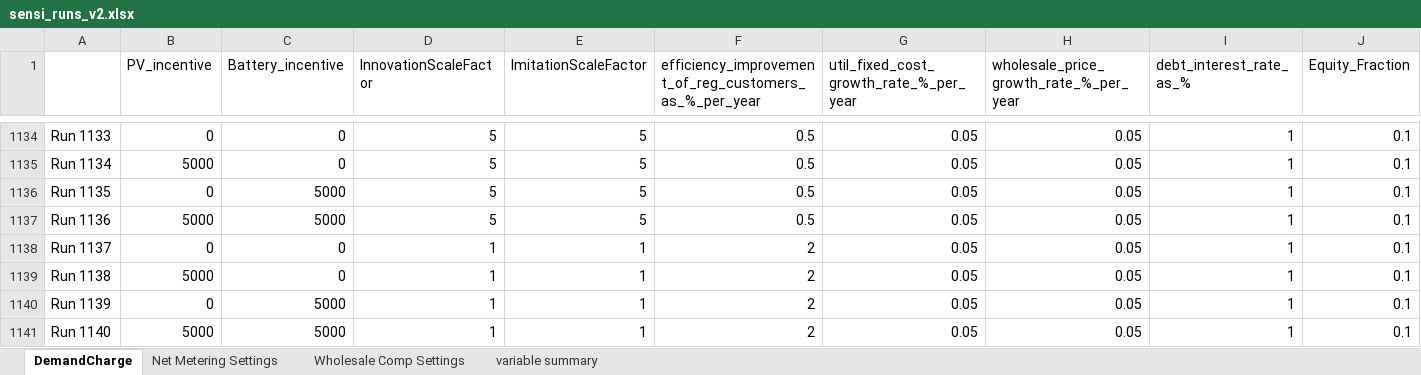
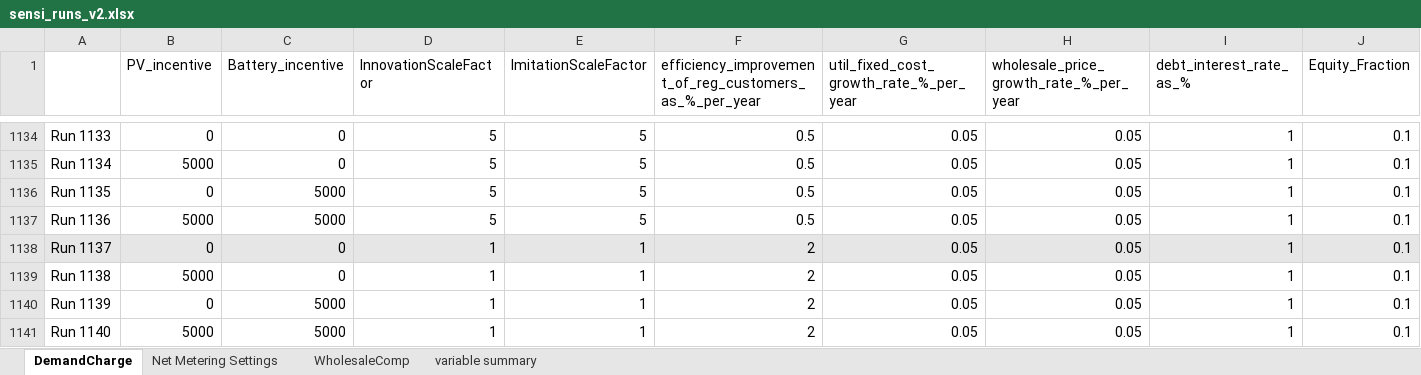
Before and after one commit to StevenPeterson/Utility-D-S, an Excel workbook: Model/Sensi Runs/2016-01 sensi runs/sensi_runs_v2.xlsx, sheet DemandCharge, drawn as a sheet; only a part is shown, gaps mark what is left out; values as stored, in another font and other column widths than the file's, no borders; the diff covers the shown part only; the diff names each change by its address in the sheet, - before the commit and + after, or states it on an @@ line.

```diff
--- a/Model/Sensi Runs/2016-01 sensi runs/sensi_runs_v2.xlsx (sheet DemandCharge)
+++ b/Model/Sensi Runs/2016-01 sensi runs/sensi_runs_v2.xlsx (sheet DemandCharge)
-sheet tab: Wholesale Comp Settings
+sheet tab: WholesaleComp
-A1138:J1138 fill: none
+A1138:J1138 fill: #E7E6E6
```
Also changed, not shown: cell formats elsewhere in this sheet, Model/Sensi Runs/2016-01 sensi runs/variable_impact.xlsx, 26 other files.
